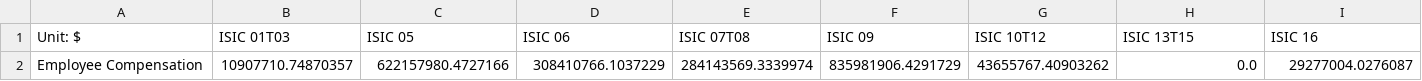
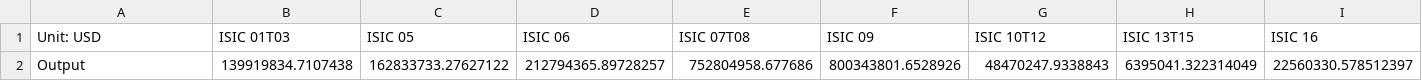
Before and after one commit to EnergyInnovation/eps-wyoming, a CSV file: InputData/io-model/BECbIC/BECbIC.csv, drawn as a sheet; only a part is shown; removed rows and columns are numbered as before the commit, all else as after; rows hold the shown columns only; the diff names each change by its address in the sheet, - before the commit and + after, or states it on an @@ line.

```diff
--- a/InputData/io-model/BECbIC/BECbIC.csv
+++ b/InputData/io-model/BECbIC/BECbIC.csv
-A1: Unit: $
+A1: Unit: USD
-row 2: Employee Compensation | 10907710.74870357 | 622157980.4727166 | 308410766.1037229 | 284143569.3339974 | 835981906.4291729 | 43655767.40903262 | 0.0 | 29277004.0276087
+row 2: Output | 139919834.7107438 | 162833733.27627122 | 212794365.89728257 | 752804958.677686 | 800343801.6528926 | 48470247.9338843 | 6395041.322314049 | 22560330.578512397
```
Also changed, not shown: InputData/io-model/BDCSoCbIC/BDCSoCbIC.csv, InputData/io-model/BEbIC/BEbIC.csv, 13 other files.
